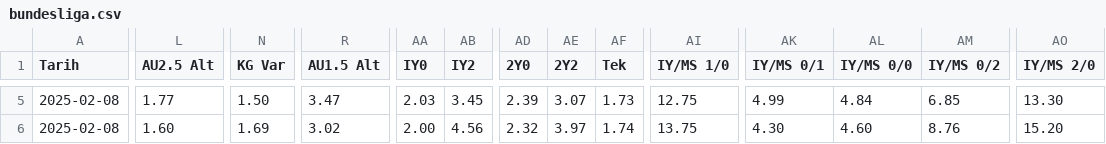
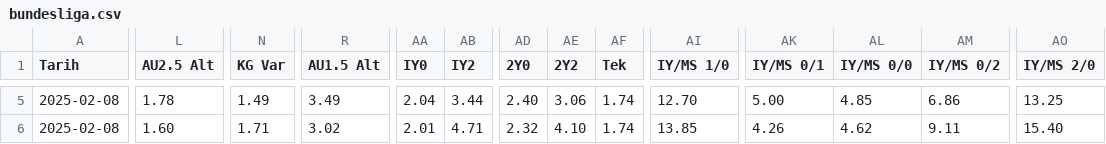
Before and after one commit to analysematchodds/match_odds_csv, a CSV file: bundesliga.csv, drawn as a sheet; only a part is shown, gaps mark what is left out; the diff covers the shown part only; the diff names each change by its address in the sheet, - before the commit and + after, or states it on an @@ line.

```diff
--- a/bundesliga.csv
+++ b/bundesliga.csv
-L5 (AU2.5 Alt): 1.77
+L5 (AU2.5 Alt): 1.78
-N5 (KG Var): 1.50
+N5 (KG Var): 1.49
-R5 (AU1.5 Alt): 3.47
+R5 (AU1.5 Alt): 3.49
-AA5 (IY0): 2.03
+AA5 (IY0): 2.04
-AB5 (IY2): 3.45
+AB5 (IY2): 3.44
-AD5 (2Y0): 2.39
+AD5 (2Y0): 2.40
-AE5 (2Y2): 3.07
+AE5 (2Y2): 3.06
-AF5 (Tek): 1.73
+AF5 (Tek): 1.74
-AI5 (IY/MS 1/0): 12.75
+AI5 (IY/MS 1/0): 12.70
-AK5 (IY/MS 0/1): 4.99
+AK5 (IY/MS 0/1): 5.00
-AL5 (IY/MS 0/0): 4.84
+AL5 (IY/MS 0/0): 4.85
-AM5 (IY/MS 0/2): 6.85
+AM5 (IY/MS 0/2): 6.86
-AO5 (IY/MS 2/0): 13.30
+AO5 (IY/MS 2/0): 13.25
-N6 (KG Var): 1.69
+N6 (KG Var): 1.71
-AA6 (IY0): 2.00
+AA6 (IY0): 2.01
-AB6 (IY2): 4.56
+AB6 (IY2): 4.71
-AE6 (2Y2): 3.97
+AE6 (2Y2): 4.10
-AI6 (IY/MS 1/0): 13.75
+AI6 (IY/MS 1/0): 13.85
-AK6 (IY/MS 0/1): 4.30
+AK6 (IY/MS 0/1): 4.26
-AL6 (IY/MS 0/0): 4.60
+AL6 (IY/MS 0/0): 4.62
-AM6 (IY/MS 0/2): 8.76
+AM6 (IY/MS 0/2): 9.11
-AO6 (IY/MS 2/0): 15.20
+AO6 (IY/MS 2/0): 15.40
```
Also changed, not shown: 94 edited cells elsewhere in this file.
